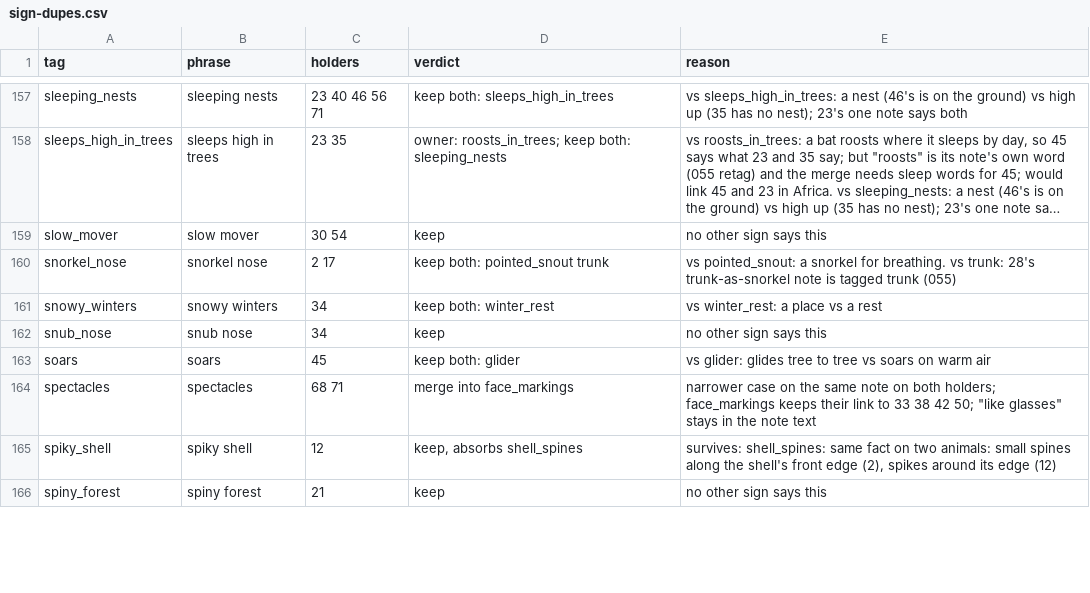
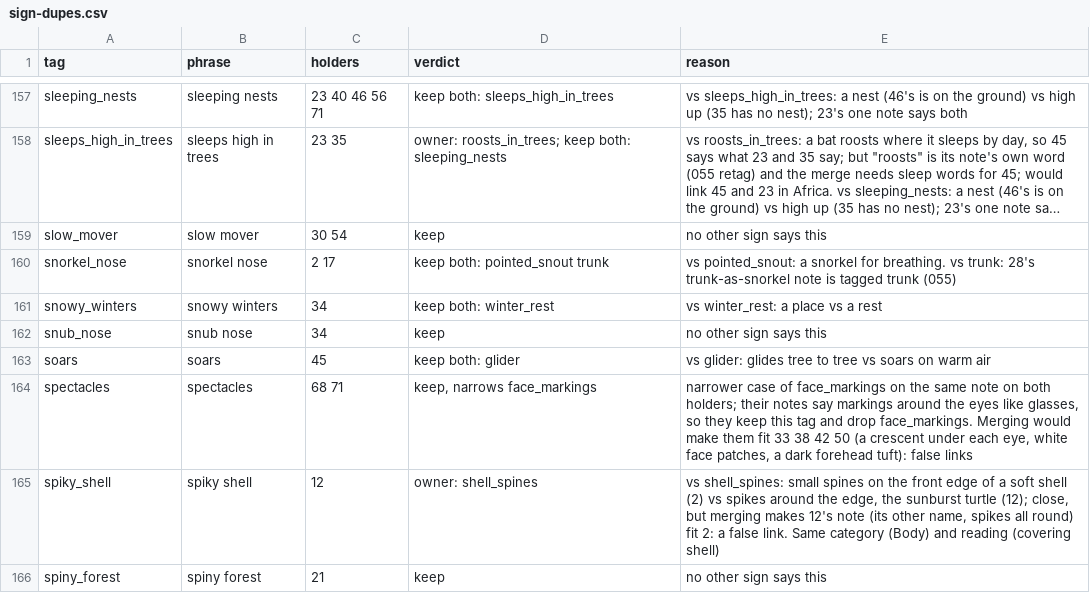
Before and after one commit to kc0588615/phaser-june, a CSV file: docs/research/2026-11-07-moves-and-signs/sign-dupes.csv, drawn as a sheet; only a part is shown, gaps mark what is left out; long unchanged cells end in …; the diff covers the shown part only.

```diff
--- a/docs/research/2026-11-07-moves-and-signs/sign-dupes.csv
+++ b/docs/research/2026-11-07-moves-and-signs/sign-dupes.csv
@@ -163,4 +163,4 @@ snub_nose,snub nose,34,keep,no other sign says this
 soars,soars,45,keep both: glider,vs glider: glides tree to tree vs soars on warm air
-spectacles,spectacles,68 71,merge into face_markings,"narrower case on the same note on both holders; face_markings keeps their link to 33 38 42 50; ""like glasses"" stays in the note text"
-spiky_shell,spiky shell,12,"keep, absorbs shell_spines","survives: shell_spines: same fact on two animals: small spines along the shell's front edge (2), spikes around its edge (12)"
+spectacles,spectacles,68 71,"keep, narrows face_markings","narrower case of face_markings on the same note on both holders; their notes say markings around the eyes like glasses, so they keep this tag and drop face_markings. Merging would make them fit 33 38 42 50 (a crescent under each eye, white face patches, a dark forehead tuft): false links"
+spiky_shell,spiky shell,12,owner: shell_spines,"vs shell_spines: small spines on the front edge of a soft shell (2) vs spikes around the edge, the sunburst turtle (12); close, but merging makes 12's note (its other name, spikes all round) fit 2: a false link. Same category (Body) and reading (covering shell)"
 spiny_forest,spiny forest,21,keep,no other sign says this
```
Also changed, not shown: 22 edited cells elsewhere in this file, 1 other file.
